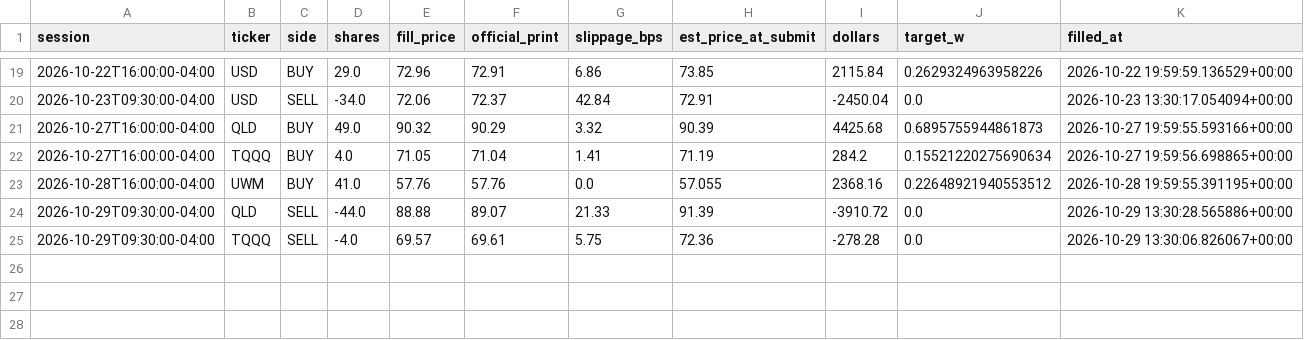
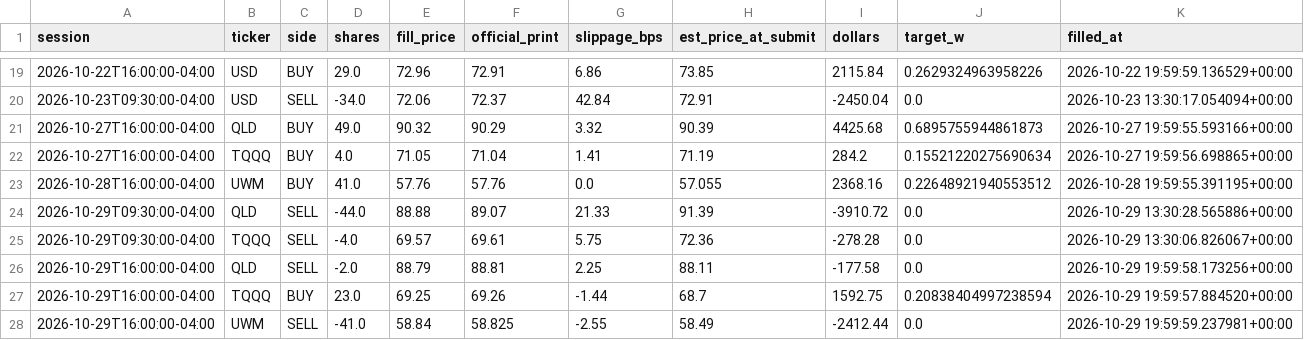
Before and after one commit to CSAyush/quantbot, a CSV file: paper_state/hf/accounts/alpaca-paper/trades.csv, drawn as a sheet; only a part is shown, gaps mark what is left out; the diff names each change by its address in the sheet, - before the commit and + after, or states it on an @@ line.

Commit message:
paper: 2026-10-29 20:14 UTC

```diff
--- a/paper_state/hf/accounts/alpaca-paper/trades.csv
+++ b/paper_state/hf/accounts/alpaca-paper/trades.csv
+row 26: 2026-10-29T16:00:00-04:00 | QLD | SELL | -2.0 | 88.79 | 88.81 | 2.25 | 88.11 | -177.58 | 0.0 | 2026-10-29 19:59:58.173256+00:00
+row 27: 2026-10-29T16:00:00-04:00 | TQQQ | BUY | 23.0 | 69.25 | 69.26 | -1.44 | 68.7 | 1592.75 | 0.20838404997238594 | 2026-10-29 19:59:57.884520+00:00
+row 28: 2026-10-29T16:00:00-04:00 | UWM | SELL | -41.0 | 58.84 | 58.825 | -2.55 | 58.49 | -2412.44 | 0.0 | 2026-10-29 19:59:59.237981+00:00
```
Also changed, not shown: paper_state/hf/accounts/alpaca-paper/history.csv, paper_state/hf/accounts/shadow-alt/history.csv, 18 other files.
